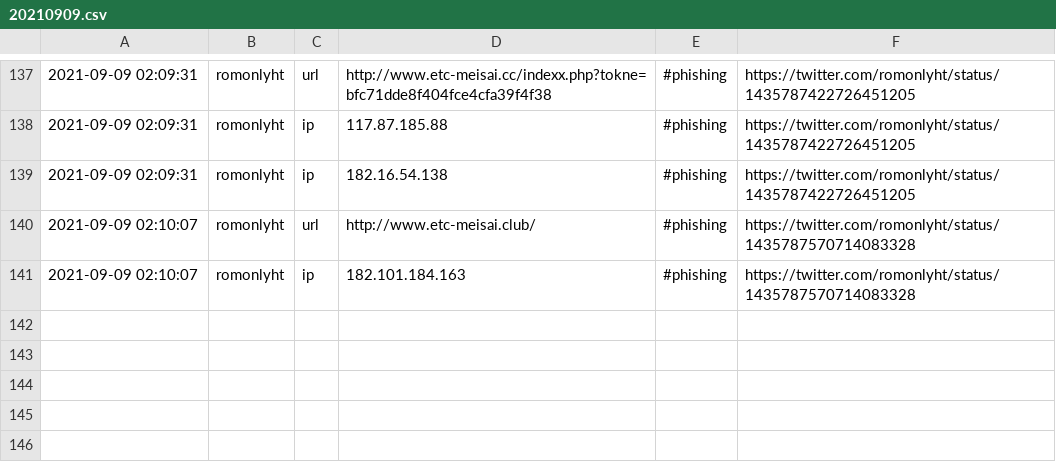
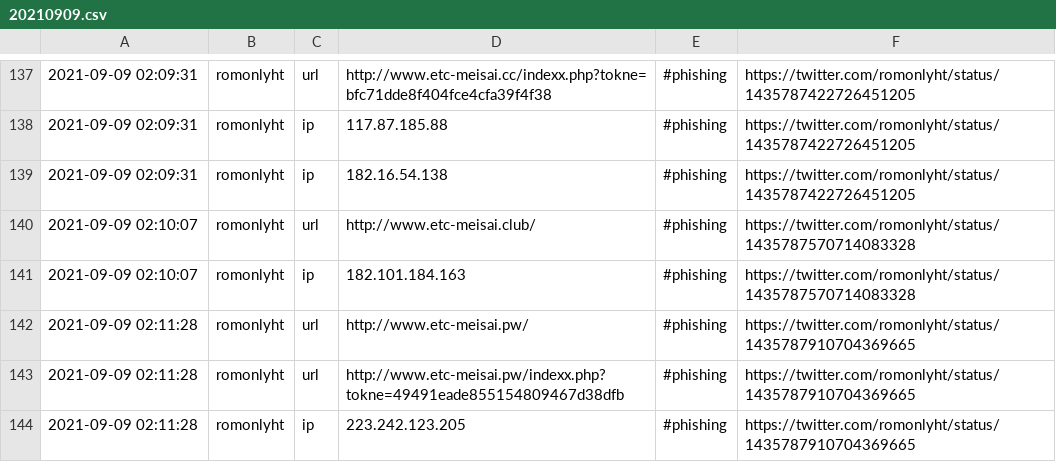
Before and after one commit to Shivammalaviya/TweetFeed, a CSV file: Sep_2021/20210909.csv, drawn as a sheet; only a part is shown, gaps mark what is left out.

```diff
--- a/Sep_2021/20210909.csv
+++ b/Sep_2021/20210909.csv
@@ -141 +141,4 @@
 2021-09-09 02:10:07,romonlyht,ip,182.101.184.163,#phishing,https://twitter.com/romonlyht/status/1435787570714083328
+2021-09-09 02:11:28,romonlyht,url,http://www.etc-meisai.pw/,#phishing,https://twitter.com/romonlyht/status/1435787910704369665
+2021-09-09 02:11:28,romonlyht,url,http://www.etc-meisai.pw/indexx.php?tokne=49491eade855154809467d38dfb,#phishing,https://twitter.com/romonlyht/status/1435787910704369665
+2021-09-09 02:11:28,romonlyht,ip,223.242.123.205,#phishing,https://twitter.com/romonlyht/status/1435787910704369665
```
Also changed, not shown: today.csv, week.csv, 3 other files.
